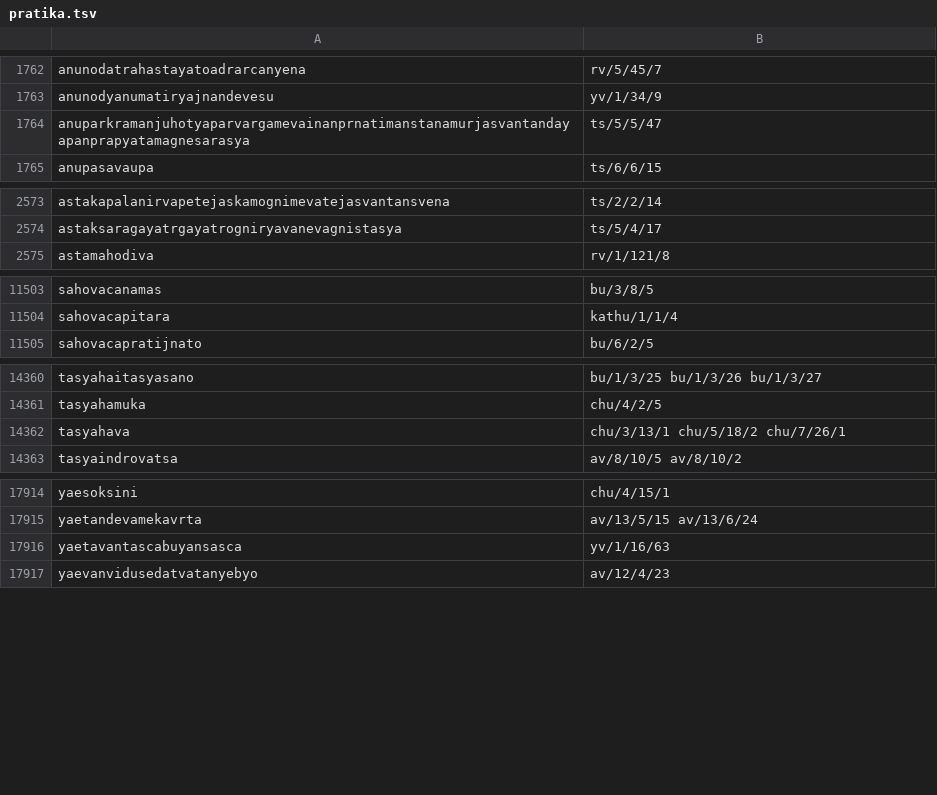
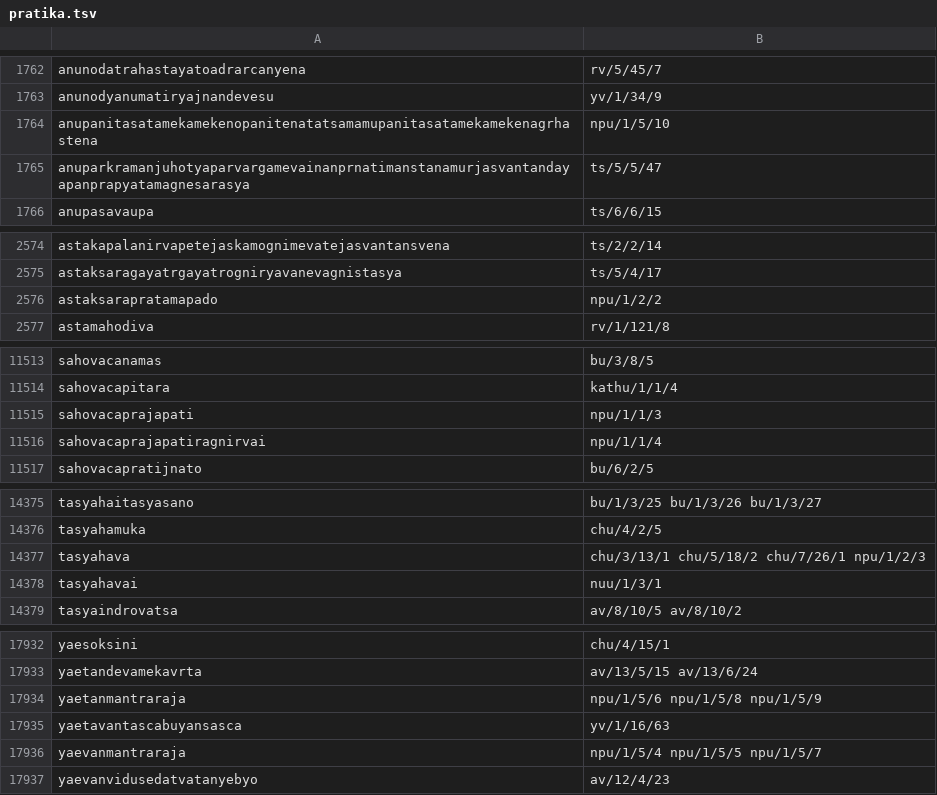
Before and after one commit to hms-cap/VedaAlokana, a TSV file: web/data/search/pratika.tsv, drawn as a sheet; only a part is shown, gaps mark what is left out; the diff covers the shown part only.

```diff
--- a/web/data/search/pratika.tsv
+++ b/web/data/search/pratika.tsv
@@ -1763,2 +1763,3 @@ anunodatrahastayatoadrarcanyena	rv/5/45/7
 anunodyanumatiryajnandevesu	yv/1/34/9
+anupanitasatamekamekenopanitenatatsamamupanitasatamekamekenagrhastena	npu/1/5/10
 anuparkramanjuhotyaparvargamevainanprnatimanstanamurjasvantandayapanprapyatamagnesarasya	ts/5/5/47
@@ -2574,2 +2575,3 @@ astakapalanirvapetejaskamognimevatejasvantansvena	ts/2/2/14
 astaksaragayatrgayatrogniryavanevagnistasya	ts/5/4/17
+astaksarapratamapado	npu/1/2/2
 astamahodiva	rv/1/121/8
@@ -11504,2 +11514,4 @@ sahovacanamas	bu/3/8/5
 sahovacapitara	kathu/1/1/4
+sahovacaprajapati	npu/1/1/3
+sahovacaprajapatiragnirvai	npu/1/1/4
 sahovacapratijnato	bu/6/2/5
@@ -14361,3 +14376,4 @@ tasyahaitasyasano	bu/1/3/25 bu/1/3/26 bu/1/3/27
 tasyahamuka	chu/4/2/5
-tasyahava	chu/3/13/1 chu/5/18/2 chu/7/26/1
+tasyahava	chu/3/13/1 chu/5/18/2 chu/7/26/1 npu/1/2/3
+tasyahavai	nuu/1/3/1
 tasyaindrovatsa	av/8/10/5 av/8/10/2
@@ -17915,3 +17933,5 @@ yaesoksini	chu/4/15/1
 yaetandevamekavrta	av/13/5/15 av/13/6/24
+yaetanmantraraja	npu/1/5/6 npu/1/5/8 npu/1/5/9
 yaetavantascabuyansasca	yv/1/16/63
+yaevanmantraraja	npu/1/5/4 npu/1/5/5 npu/1/5/7
 yaevanvidusedatvatanyebyo	av/12/4/23
```
Also changed, not shown: 13 added rows elsewhere in this file, 13 other files.
